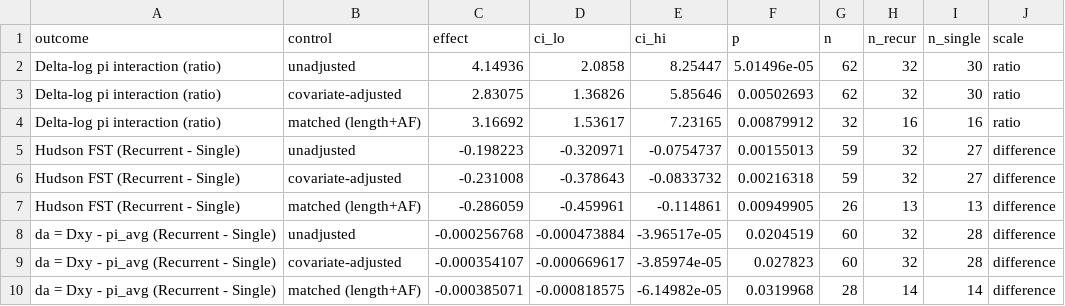
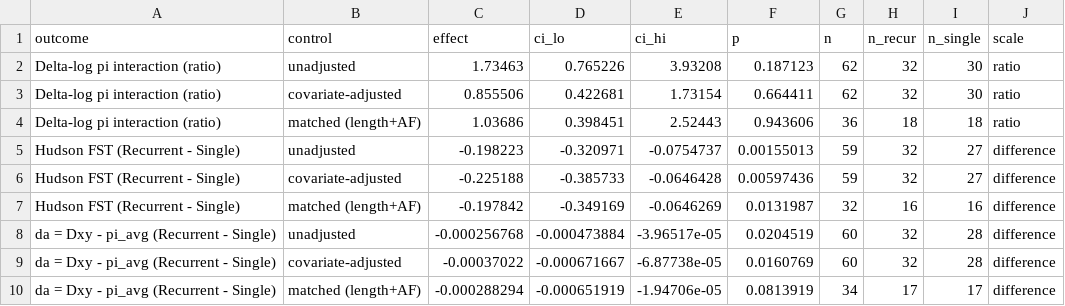
Before and after one commit to SauersML/ferromic, a TSV file: data/recurrence_controls_summary.tsv, drawn as a sheet.

```diff
--- a/data/recurrence_controls_summary.tsv
+++ b/data/recurrence_controls_summary.tsv
@@ -1,10 +1,10 @@
 outcome	control	effect	ci_lo	ci_hi	p	n	n_recur	n_single	scale
-Delta-log pi interaction (ratio)	unadjusted	4.14936	2.0858	8.25447	5.01496e-05	62	32	30	ratio
-Delta-log pi interaction (ratio)	covariate-adjusted	2.83075	1.36826	5.85646	0.00502693	62	32	30	ratio
-Delta-log pi interaction (ratio)	matched (length+AF)	3.16692	1.53617	7.23165	0.00879912	32	16	16	ratio
+Delta-log pi interaction (ratio)	unadjusted	1.73463	0.765226	3.93208	0.187123	62	32	30	ratio
+Delta-log pi interaction (ratio)	covariate-adjusted	0.855506	0.422681	1.73154	0.664411	62	32	30	ratio
+Delta-log pi interaction (ratio)	matched (length+AF)	1.03686	0.398451	2.52443	0.943606	36	18	18	ratio
 Hudson FST (Recurrent - Single)	unadjusted	-0.198223	-0.320971	-0.0754737	0.00155013	59	32	27	difference
-Hudson FST (Recurrent - Single)	covariate-adjusted	-0.231008	-0.378643	-0.0833732	0.00216318	59	32	27	difference
-Hudson FST (Recurrent - Single)	matched (length+AF)	-0.286059	-0.459961	-0.114861	0.00949905	26	13	13	difference
+Hudson FST (Recurrent - Single)	covariate-adjusted	-0.225188	-0.385733	-0.0646428	0.00597436	59	32	27	difference
+Hudson FST (Recurrent - Single)	matched (length+AF)	-0.197842	-0.349169	-0.0646269	0.0131987	32	16	16	difference
 da = Dxy - pi_avg (Recurrent - Single)	unadjusted	-0.000256768	-0.000473884	-3.96517e-05	0.0204519	60	32	28	difference
-da = Dxy - pi_avg (Recurrent - Single)	covariate-adjusted	-0.000354107	-0.000669617	-3.85974e-05	0.027823	60	32	28	difference
-da = Dxy - pi_avg (Recurrent - Single)	matched (length+AF)	-0.000385071	-0.000818575	-6.14982e-05	0.0319968	28	14	14	difference
+da = Dxy - pi_avg (Recurrent - Single)	covariate-adjusted	-0.00037022	-0.000671667	-6.87738e-05	0.0160769	60	32	28	difference
+da = Dxy - pi_avg (Recurrent - Single)	matched (length+AF)	-0.000288294	-0.000651919	-1.94706e-05	0.0813919	34	17	17	difference
```
Also changed, not shown: data/cds_emm_adjusted.tsv, data/cds_pairwise_nocov.tsv, 7 other files.
